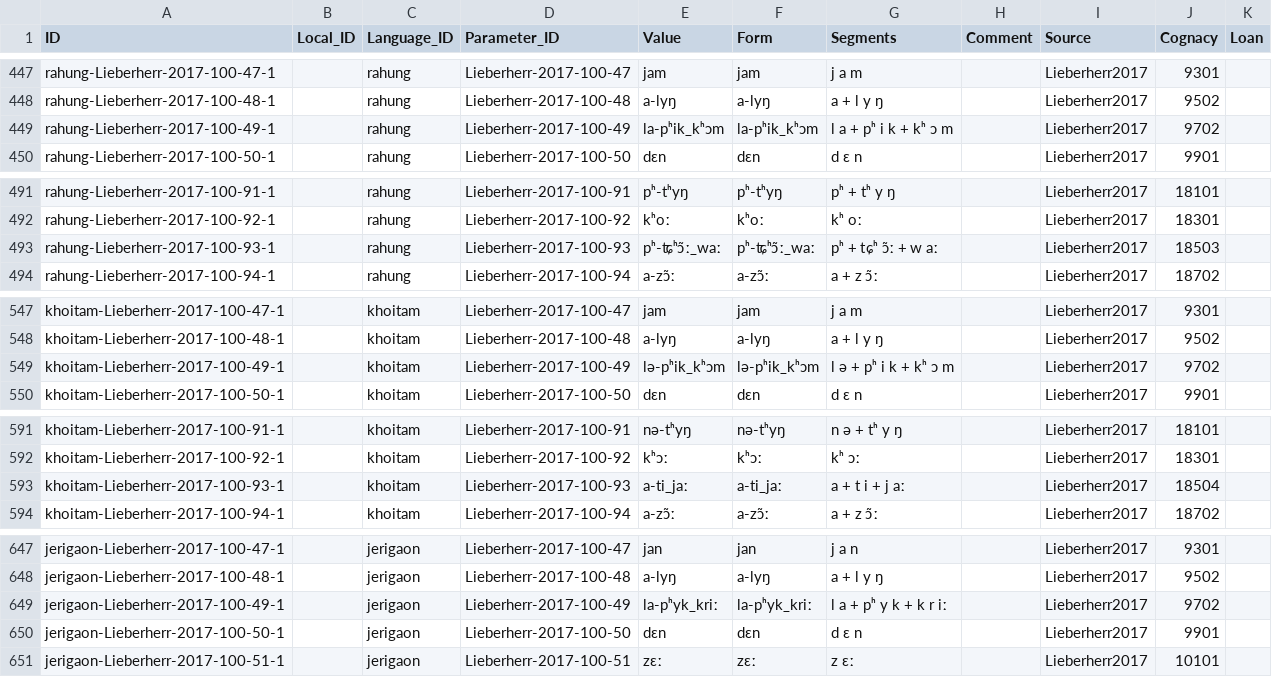
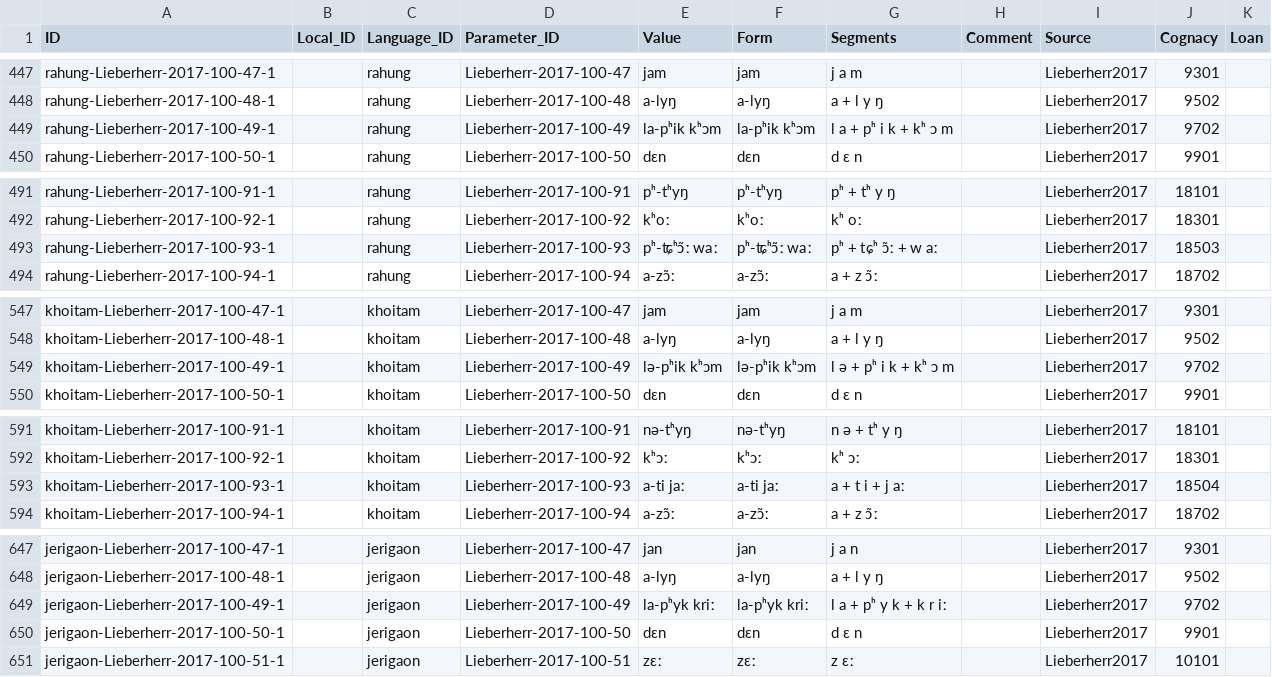
Before and after one commit to lexibank/lieberherrkhobwa, a CSV file: cldf/forms.csv, drawn as a sheet; only a part is shown, gaps mark what is left out; the diff covers the shown part only.

```diff
--- a/cldf/forms.csv
+++ b/cldf/forms.csv
@@ -448,3 +448,3 @@ rahung-Lieberherr-2017-100-47-1,,rahung,Lieberherr-2017-100-47,jam,jam,j a m,,Li
 rahung-Lieberherr-2017-100-48-1,,rahung,Lieberherr-2017-100-48,a-lyŋ,a-lyŋ,a + l y ŋ,,Lieberherr2017,9502,
-rahung-Lieberherr-2017-100-49-1,,rahung,Lieberherr-2017-100-49,la-pʰik_kʰɔm,la-pʰik_kʰɔm,l a + pʰ i k + kʰ ɔ m,,Lieberherr2017,9702,
+rahung-Lieberherr-2017-100-49-1,,rahung,Lieberherr-2017-100-49,la-pʰik kʰɔm,la-pʰik kʰɔm,l a + pʰ i k + kʰ ɔ m,,Lieberherr2017,9702,
 rahung-Lieberherr-2017-100-50-1,,rahung,Lieberherr-2017-100-50,dɛn,dɛn,d ɛ n,,Lieberherr2017,9901,
@@ -493,2 +493,2 @@ rahung-Lieberherr-2017-100-92-1,,rahung,Lieberherr-2017-100-92,kʰoː,kʰoː,kʰ
-rahung-Lieberherr-2017-100-93-1,,rahung,Lieberherr-2017-100-93,pʰ-ʨʰɔ̃ː_waː,pʰ-ʨʰɔ̃ː_waː,pʰ + tɕʰ ɔ̃ː + w aː,,Lieberherr2017,18503,
+rahung-Lieberherr-2017-100-93-1,,rahung,Lieberherr-2017-100-93,pʰ-ʨʰɔ̃ː waː,pʰ-ʨʰɔ̃ː waː,pʰ + tɕʰ ɔ̃ː + w aː,,Lieberherr2017,18503,
 rahung-Lieberherr-2017-100-94-1,,rahung,Lieberherr-2017-100-94,a-zɔ̃ː,a-zɔ̃ː,a + z ɔ̃ː,,Lieberherr2017,18702,
@@ -548,3 +548,3 @@ khoitam-Lieberherr-2017-100-47-1,,khoitam,Lieberherr-2017-100-47,jam,jam,j a m,,
 khoitam-Lieberherr-2017-100-48-1,,khoitam,Lieberherr-2017-100-48,a-lyŋ,a-lyŋ,a + l y ŋ,,Lieberherr2017,9502,
-khoitam-Lieberherr-2017-100-49-1,,khoitam,Lieberherr-2017-100-49,lə-pʰik_kʰɔm,lə-pʰik_kʰɔm,l ə + pʰ i k + kʰ ɔ m,,Lieberherr2017,9702,
+khoitam-Lieberherr-2017-100-49-1,,khoitam,Lieberherr-2017-100-49,lə-pʰik kʰɔm,lə-pʰik kʰɔm,l ə + pʰ i k + kʰ ɔ m,,Lieberherr2017,9702,
 khoitam-Lieberherr-2017-100-50-1,,khoitam,Lieberherr-2017-100-50,dɛn,dɛn,d ɛ n,,Lieberherr2017,9901,
@@ -593,2 +593,2 @@ khoitam-Lieberherr-2017-100-92-1,,khoitam,Lieberherr-2017-100-92,kʰɔː,kʰɔː
-khoitam-Lieberherr-2017-100-93-1,,khoitam,Lieberherr-2017-100-93,a-ti_jaː,a-ti_jaː,a + t i + j aː,,Lieberherr2017,18504,
+khoitam-Lieberherr-2017-100-93-1,,khoitam,Lieberherr-2017-100-93,a-ti jaː,a-ti jaː,a + t i + j aː,,Lieberherr2017,18504,
 khoitam-Lieberherr-2017-100-94-1,,khoitam,Lieberherr-2017-100-94,a-zɔ̃ː,a-zɔ̃ː,a + z ɔ̃ː,,Lieberherr2017,18702,
@@ -648,3 +648,3 @@ jerigaon-Lieberherr-2017-100-47-1,,jerigaon,Lieberherr-2017-100-47,jan,jan,j a n
 jerigaon-Lieberherr-2017-100-48-1,,jerigaon,Lieberherr-2017-100-48,a-lyŋ,a-lyŋ,a + l y ŋ,,Lieberherr2017,9502,
-jerigaon-Lieberherr-2017-100-49-1,,jerigaon,Lieberherr-2017-100-49,la-pʰyk_kriː,la-pʰyk_kriː,l a + pʰ y k + k r iː,,Lieberherr2017,9702,
+jerigaon-Lieberherr-2017-100-49-1,,jerigaon,Lieberherr-2017-100-49,la-pʰyk kriː,la-pʰyk kriː,l a + pʰ y k + k r iː,,Lieberherr2017,9702,
 jerigaon-Lieberherr-2017-100-50-1,,jerigaon,Lieberherr-2017-100-50,dɛn,dɛn,d ɛ n,,Lieberherr2017,9901,
```
Also changed, not shown: 32 edited cells elsewhere in this file, cldf/cognates.csv, 1 other file.
